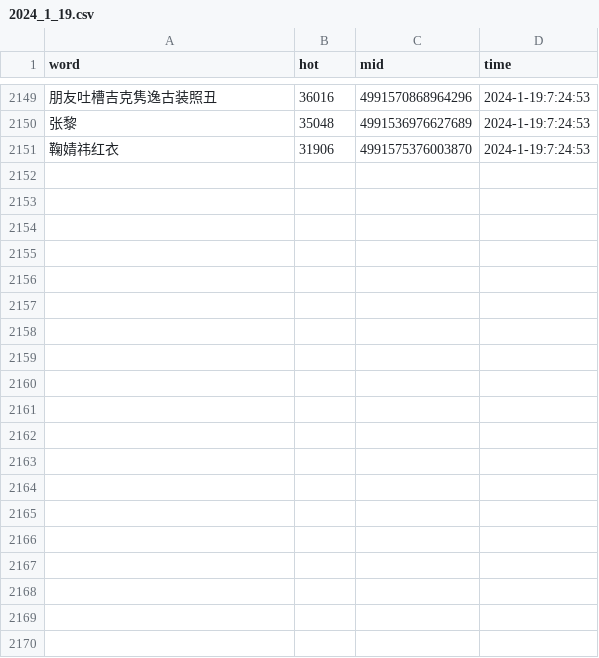
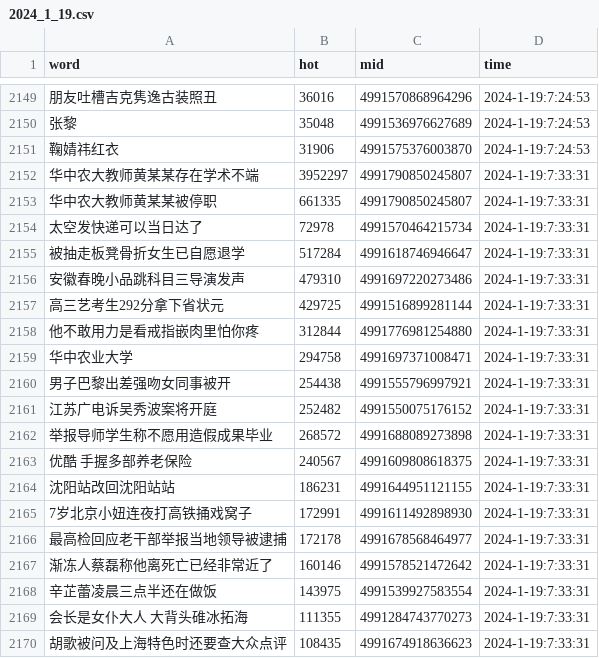
Before and after one commit to Euclid-Jie/weibo_hotlist, a CSV file: hotlist/2024_1_19.csv, drawn as a sheet; only a part is shown, gaps mark what is left out; the diff covers the shown part only; the diff names each change by its address in the sheet, - before the commit and + after, or states it on an @@ line.

Commit message:
craw_5minly_2024-01-18 23:33

```diff
--- a/hotlist/2024_1_19.csv
+++ b/hotlist/2024_1_19.csv
+row 2152: 华中农大教师黄某某存在学术不端 | 3952297 | 4991790850245807 | 2024-1-19:7:33:31
+row 2153: 华中农大教师黄某某被停职 | 661335 | 4991790850245807 | 2024-1-19:7:33:31
+row 2154: 太空发快递可以当日达了 | 72978 | 4991570464215734 | 2024-1-19:7:33:31
+row 2155: 被抽走板凳骨折女生已自愿退学 | 517284 | 4991618746946647 | 2024-1-19:7:33:31
+row 2156: 安徽春晚小品跳科目三导演发声 | 479310 | 4991697220273486 | 2024-1-19:7:33:31
+row 2157: 高三艺考生292分拿下省状元 | 429725 | 4991516899281144 | 2024-1-19:7:33:31
+row 2158: 他不敢用力是看戒指嵌肉里怕你疼 | 312844 | 4991776981254880 | 2024-1-19:7:33:31
+row 2159: 华中农业大学 | 294758 | 4991697371008471 | 2024-1-19:7:33:31
+row 2160: 男子巴黎出差强吻女同事被开 | 254438 | 4991555796997921 | 2024-1-19:7:33:31
+row 2161: 江苏广电诉吴秀波案将开庭 | 252482 | 4991550075176152 | 2024-1-19:7:33:31
+row 2162: 举报导师学生称不愿用造假成果毕业 | 268572 | 4991688089273898 | 2024-1-19:7:33:31
+row 2163: 优酷 手握多部养老保险 | 240567 | 4991609808618375 | 2024-1-19:7:33:31
+row 2164: 沈阳站改回沈阳站站 | 186231 | 4991644951121155 | 2024-1-19:7:33:31
+row 2165: 7岁北京小妞连夜打高铁捅戏窝子 | 172991 | 4991611492898930 | 2024-1-19:7:33:31
+row 2166: 最高检回应老干部举报当地领导被逮捕 | 172178 | 4991678568464977 | 2024-1-19:7:33:31
+row 2167: 渐冻人蔡磊称他离死亡已经非常近了 | 160146 | 4991578521472642 | 2024-1-19:7:33:31
+row 2168: 辛芷蕾凌晨三点半还在做饭 | 143975 | 4991539927583554 | 2024-1-19:7:33:31
+row 2169: 会长是女仆大人 大背头碓冰拓海 | 111355 | 4991284743770273 | 2024-1-19:7:33:31
+row 2170: 胡歌被问及上海特色时还要查大众点评 | 108435 | 4991674918636623 | 2024-1-19:7:33:31
```
Also changed, not shown: 31 added rows elsewhere in this file.
